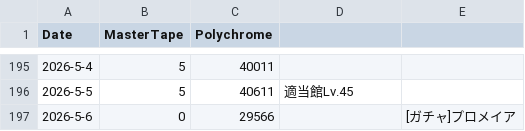
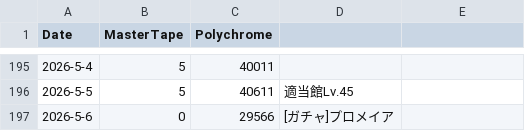
Before and after one commit to kahi221/kahi221.github.io, a CSV file: datas/zzz.csv, drawn as a sheet; only a part is shown, gaps mark what is left out.

Commit message:
update dts

```diff
--- a/datas/zzz.csv
+++ b/datas/zzz.csv
@@ -196,2 +196,2 @@ Date,MasterTape,Polychrome
 2026-5-5,5,40611,適当館Lv.45
-2026-5-6,0,29566,,[ガチャ]プロメイア
+2026-5-6,0,29566,[ガチャ]プロメイア
```
